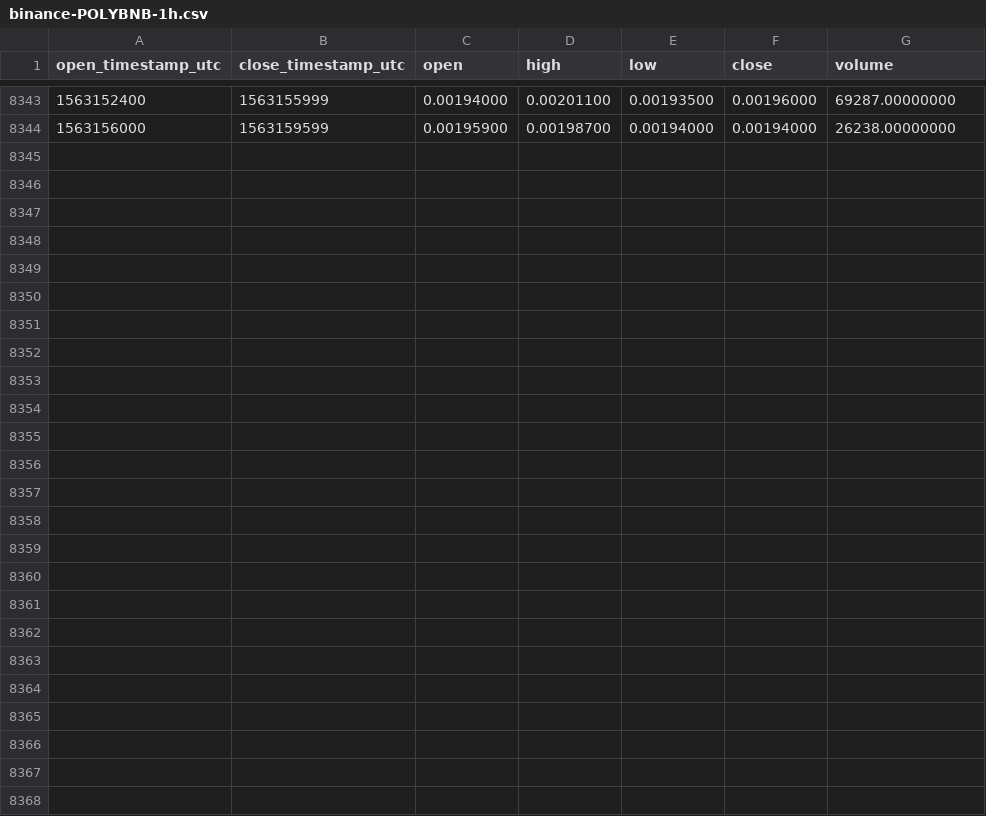
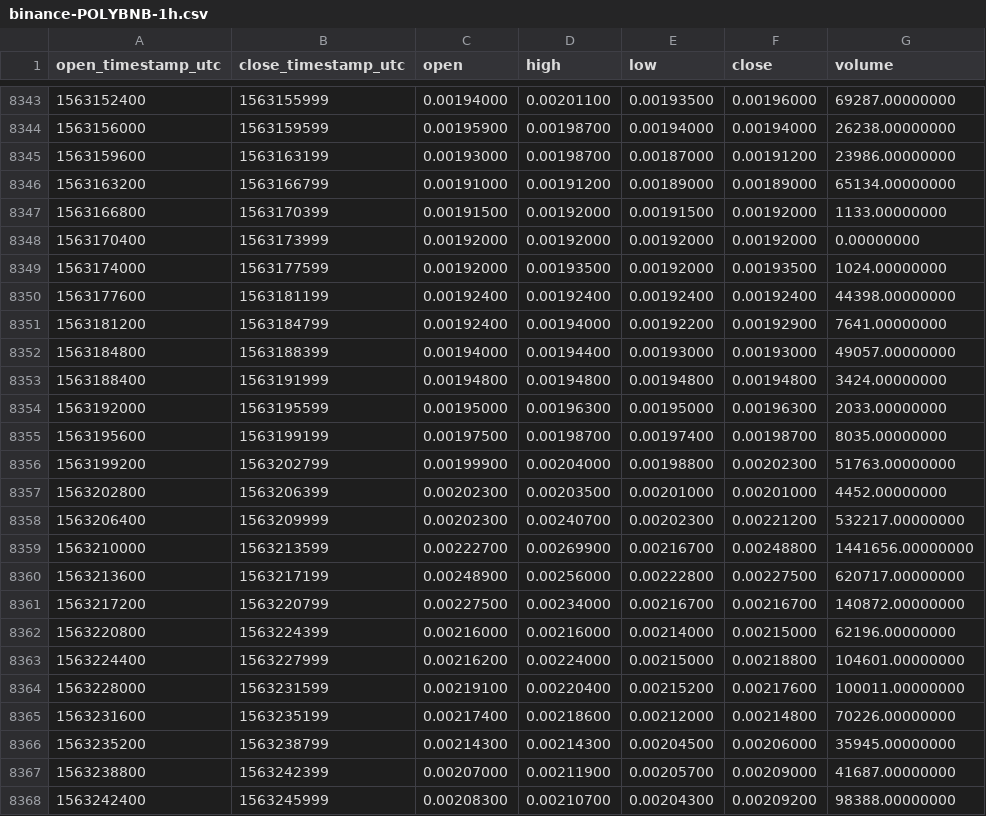
Before and after one commit to cryptobigbro/binance-POLYBNB, a CSV file: binance-POLYBNB-1h.csv, drawn as a sheet; only a part is shown, gaps mark what is left out.

Commit message:
Update OHLCV data.

```diff
--- a/binance-POLYBNB-1h.csv
+++ b/binance-POLYBNB-1h.csv
@@ -8344 +8344,25 @@ open_timestamp_utc,close_timestamp_utc,open,high,low,close,volume
 1563156000,1563159599,0.00195900,0.00198700,0.00194000,0.00194000,26238.00000000
+1563159600,1563163199,0.00193000,0.00198700,0.00187000,0.00191200,23986.00000000
+1563163200,1563166799,0.00191000,0.00191200,0.00189000,0.00189000,65134.00000000
+1563166800,1563170399,0.00191500,0.00192000,0.00191500,0.00192000,1133.00000000
+1563170400,1563173999,0.00192000,0.00192000,0.00192000,0.00192000,0.00000000
+1563174000,1563177599,0.00192000,0.00193500,0.00192000,0.00193500,1024.00000000
+1563177600,1563181199,0.00192400,0.00192400,0.00192400,0.00192400,44398.00000000
+1563181200,1563184799,0.00192400,0.00194000,0.00192200,0.00192900,7641.00000000
+1563184800,1563188399,0.00194000,0.00194400,0.00193000,0.00193000,49057.00000000
+1563188400,1563191999,0.00194800,0.00194800,0.00194800,0.00194800,3424.00000000
+1563192000,1563195599,0.00195000,0.00196300,0.00195000,0.00196300,2033.00000000
+1563195600,1563199199,0.00197500,0.00198700,0.00197400,0.00198700,8035.00000000
+1563199200,1563202799,0.00199900,0.00204000,0.00198800,0.00202300,51763.00000000
+1563202800,1563206399,0.00202300,0.00203500,0.00201000,0.00201000,4452.00000000
+1563206400,1563209999,0.00202300,0.00240700,0.00202300,0.00221200,532217.00000000
+1563210000,1563213599,0.00222700,0.00269900,0.00216700,0.00248800,1441656.00000000
+1563213600,1563217199,0.00248900,0.00256000,0.00222800,0.00227500,620717.00000000
+1563217200,1563220799,0.00227500,0.00234000,0.00216700,0.00216700,140872.00000000
+1563220800,1563224399,0.00216000,0.00216000,0.00214000,0.00215000,62196.00000000
+1563224400,1563227999,0.00216200,0.00224000,0.00215000,0.00218800,104601.00000000
+1563228000,1563231599,0.00219100,0.00220400,0.00215200,0.00217600,100011.00000000
+1563231600,1563235199,0.00217400,0.00218600,0.00212000,0.00214800,70226.00000000
+1563235200,1563238799,0.00214300,0.00214300,0.00204500,0.00206000,35945.00000000
+1563238800,1563242399,0.00207000,0.00211900,0.00205700,0.00209000,41687.00000000
+1563242400,1563245999,0.00208300,0.00210700,0.00204300,0.00209200,98388.00000000
```
Also changed, not shown: binance-POLYBNB-1d.csv.
